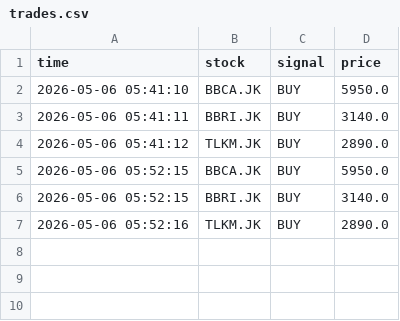
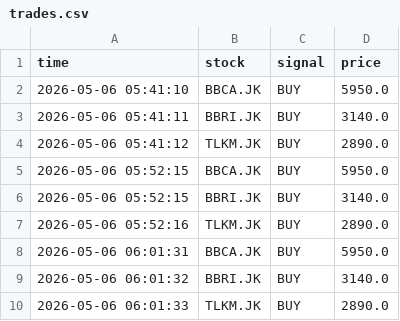
Before and after one commit to OpikN/stock-scanner-ai, a CSV file: data/trades.csv, drawn as a sheet.

```diff
--- a/data/trades.csv
+++ b/data/trades.csv
@@ -7 +7,4 @@ time,stock,signal,price
 2026-05-06 05:52:16,TLKM.JK,BUY,2890.0
+2026-05-06 06:01:31,BBCA.JK,BUY,5950.0
+2026-05-06 06:01:32,BBRI.JK,BUY,3140.0
+2026-05-06 06:01:33,TLKM.JK,BUY,2890.0
```
